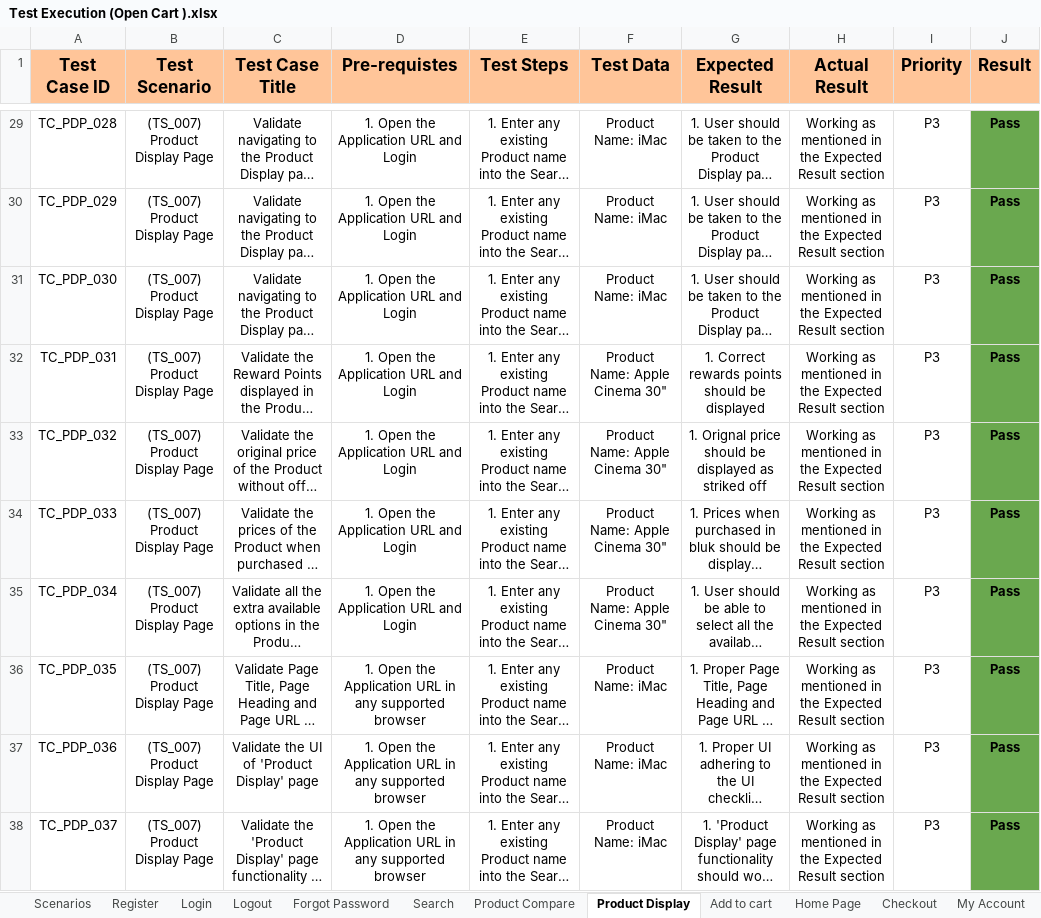
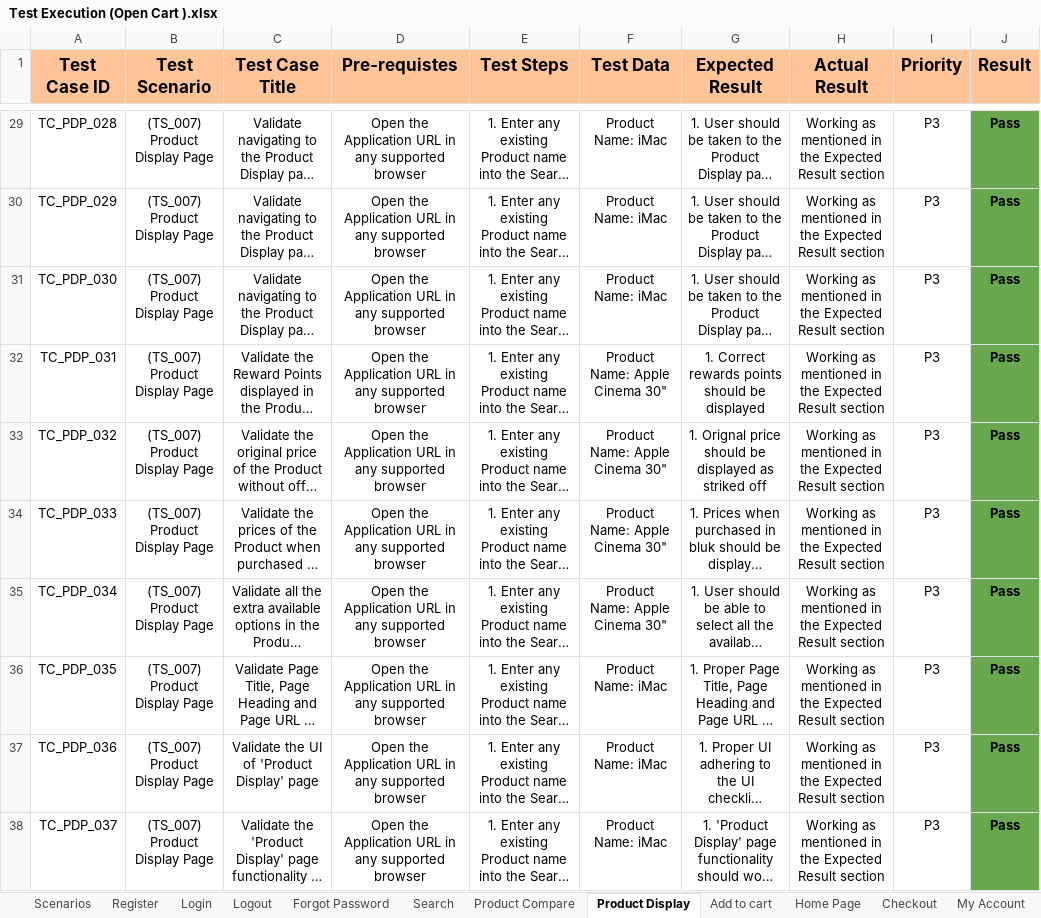
Before and after one commit to Vishal-Wakchaure/OPENCART-E-Commerce-Manual-Testing-Project, an Excel workbook: OpenCart-ManualTesting-main/Test Execution (Open Cart ).xlsx, sheet Product Display, drawn as a sheet; only a part is shown, gaps mark what is left out; long unchanged cells end in …; values as stored, in another font and other column widths than the file's, no borders; the diff covers the shown part only; the diff names each change by its address in the sheet, - before the commit and + after, or states it on an @@ line.

```diff
--- a/OpenCart-ManualTesting-main/Test Execution (Open Cart ).xlsx (sheet Product Display)
+++ b/OpenCart-ManualTesting-main/Test Execution (Open Cart ).xlsx (sheet Product Display)
-D29:D35 (Pre-requistes): 1. Open the Application URL and Login
+D29:D35 (Pre-requistes): Open the Application URL in any supported browser
-D36:D38 (Pre-requistes): 1. Open the…
+D36:D38 (Pre-requistes): Open the…
```
Also changed, not shown: 27 edited cells elsewhere in this sheet, OpenCart-ManualTesting-main/Bug Report(OpenCart).xlsx, OpenCart-ManualTesting-main/OpenCart-Test Scenarios.xlsx, 5 other files.
